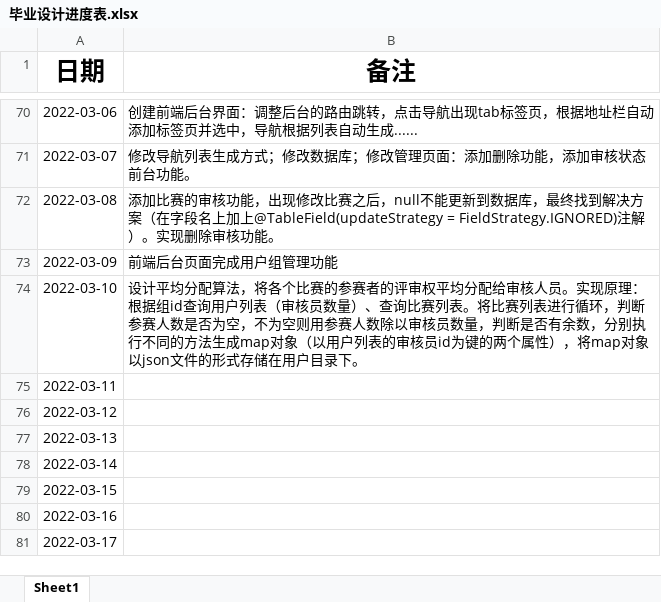
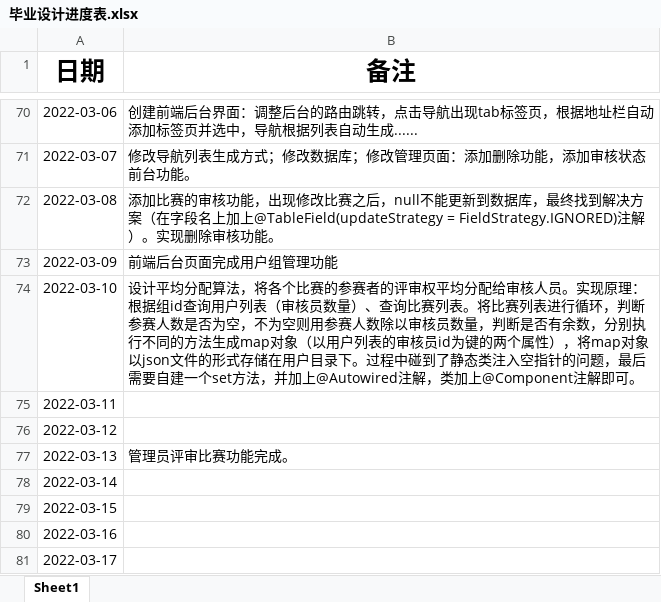
Before and after one commit to izhangguapi/Graduation-Design, an Excel workbook: 毕业设计进度表.xlsx, sheet Sheet1, drawn as a sheet; only a part is shown, gaps mark what is left out; values as stored, in another font and other column widths than the file's, no borders; the diff names each change by its address in the sheet, - before the commit and + after, or states it on an @@ line.

```diff
--- a/毕业设计进度表.xlsx (sheet Sheet1)
+++ b/毕业设计进度表.xlsx (sheet Sheet1)
-B74 (备注): …目录下。
+B74 (备注): …目录下。过程中碰到了静态类注入空指针的问题，最后需要自建一个set方法，并加上@Autowired注解，类加上@Component注解即可。
-B77 (备注): (empty)
+B77 (备注): 管理员评审比赛功能完成。
```
Also changed, not shown: 13 other files.
